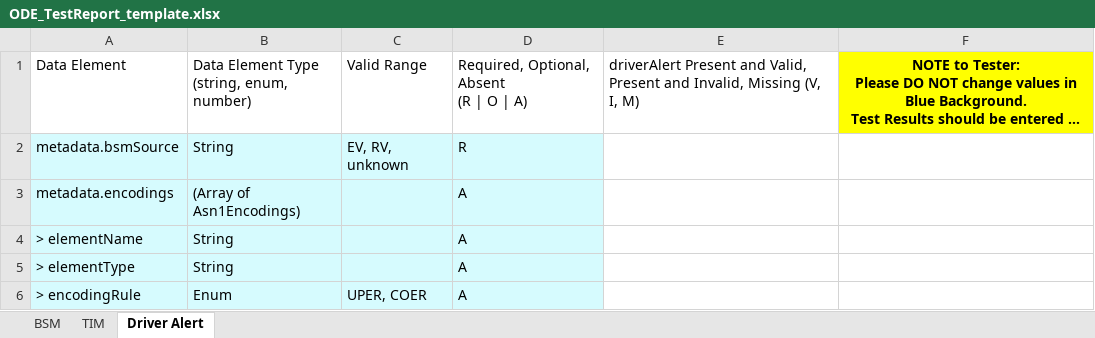
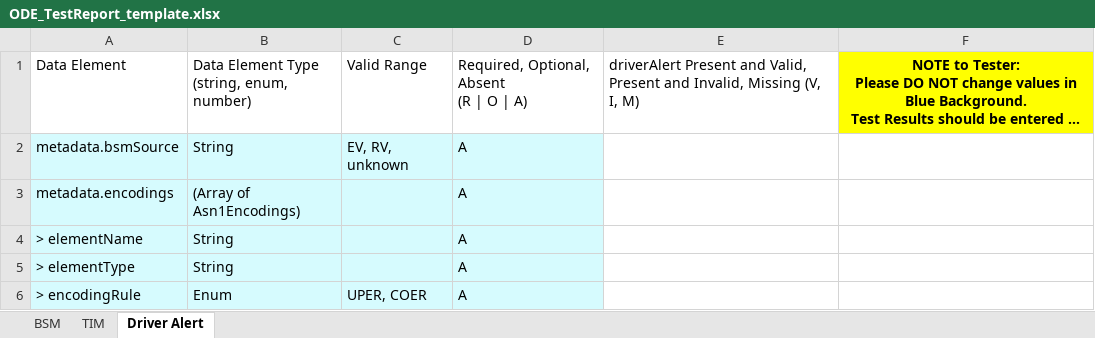
Before and after one commit to usdot-jpo-ode/jpo-ode, an Excel workbook: qa/ODE_TestReport_template.xlsx, sheet Driver Alert, drawn as a sheet; only a part is shown; long unchanged cells end in …; values as stored, in another font and other column widths than the file's, no borders; conditional formats and table styles not drawn; the diff names each change by its address in the sheet, - before the commit and + after, or states it on an @@ line.

Commit message:
ODE-1206 COrrected bsmSource as A (Absent) for non-BSM records.

```diff
--- a/qa/ODE_TestReport_template.xlsx (sheet Driver Alert)
+++ b/qa/ODE_TestReport_template.xlsx (sheet Driver Alert)
-D2: R
+D2: A
```
Also changed, not shown: sheet TIM.
